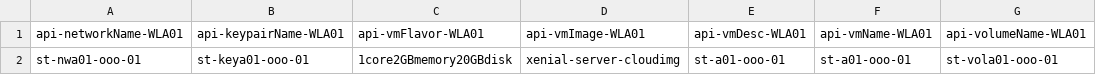
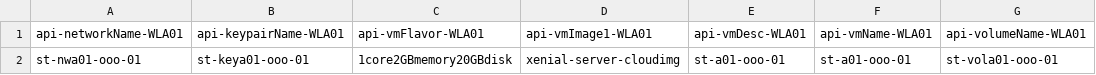
Before and after one commit to waynechen8/autimated-api-test, a CSV file: OOO/WL-A01-ooo_const.csv, drawn as a sheet; only a part is shown; the diff names each change by its address in the sheet, - before the commit and + after, or states it on an @@ line.

Commit message:
add image snapshot

```diff
--- a/OOO/WL-A01-ooo_const.csv
+++ b/OOO/WL-A01-ooo_const.csv
-D1: api-vmImage-WLA01
+D1: api-vmImage1-WLA01
```
Also changed, not shown: 25 other files.
